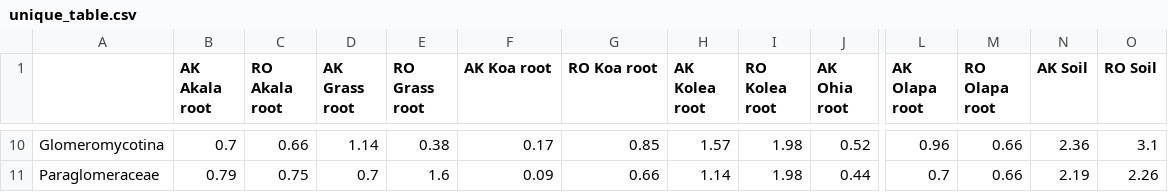
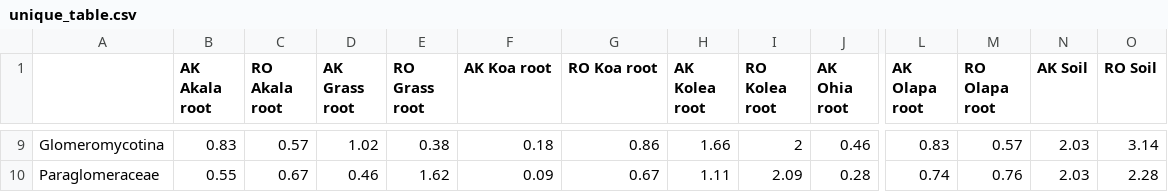
Before and after one commit to kkajihara/hakalau-499, a CSV file: outputs/unique_table.csv, drawn as a sheet; only a part is shown, gaps mark what is left out; addresses are those after the commit; the diff covers the shown part only; the diff names each change by its address in the sheet, - before the commit and + after, or states it on an @@ line.

```diff
--- a/outputs/unique_table.csv
+++ b/outputs/unique_table.csv
-B9 (AK Akala root): 0.7
+B9 (AK Akala root): 0.83
-C9 (RO Akala root): 0.66
+C9 (RO Akala root): 0.57
-D9 (AK Grass root): 1.14
+D9 (AK Grass root): 1.02
-F9 (AK Koa root): 0.17
+F9 (AK Koa root): 0.18
-G9 (RO Koa root): 0.85
+G9 (RO Koa root): 0.86
-H9 (AK Kolea root): 1.57
+H9 (AK Kolea root): 1.66
-I9 (RO Kolea root): 1.98
+I9 (RO Kolea root): 2
-J9 (AK Ohia root): 0.52
+J9 (AK Ohia root): 0.46
-L9 (AK Olapa root): 0.96
+L9 (AK Olapa root): 0.83
-M9 (RO Olapa root): 0.66
+M9 (RO Olapa root): 0.57
-N9 (AK Soil): 2.36
+N9 (AK Soil): 2.03
-O9 (RO Soil): 3.1
+O9 (RO Soil): 3.14
-B10 (AK Akala root): 0.79
+B10 (AK Akala root): 0.55
-C10 (RO Akala root): 0.75
+C10 (RO Akala root): 0.67
-D10 (AK Grass root): 0.7
+D10 (AK Grass root): 0.46
-E10 (RO Grass root): 1.6
+E10 (RO Grass root): 1.62
-G10 (RO Koa root): 0.66
+G10 (RO Koa root): 0.67
-H10 (AK Kolea root): 1.14
+H10 (AK Kolea root): 1.11
-I10 (RO Kolea root): 1.98
+I10 (RO Kolea root): 2.09
-J10 (AK Ohia root): 0.44
+J10 (AK Ohia root): 0.28
-L10 (AK Olapa root): 0.7
+L10 (AK Olapa root): 0.74
-M10 (RO Olapa root): 0.66
+M10 (RO Olapa root): 0.76
-N10 (AK Soil): 2.19
+N10 (AK Soil): 2.03
-O10 (RO Soil): 2.26
+O10 (RO Soil): 2.28
```
Also changed, not shown: 1 removed row and 76 edited cells elsewhere in this file, outputs/shared_table.csv, 12 other files.
